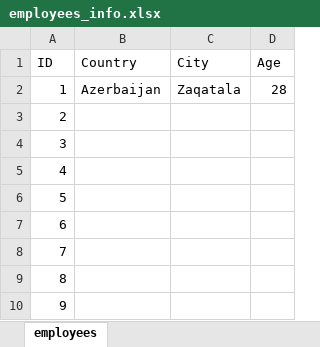
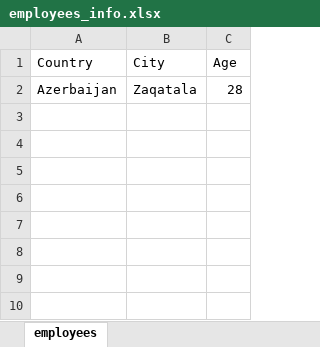
Before and after one commit to ibrahimkhalil-sys/Company, an Excel workbook: sirketiscileri/employees_info.xlsx, sheet employees, drawn as a sheet; values as stored, in another font and other column widths than the file's, no borders; the diff names each change by its address in the sheet, - before the commit and + after, or states it on an @@ line.

```diff
--- a/sirketiscileri/employees_info.xlsx (sheet employees)
+++ b/sirketiscileri/employees_info.xlsx (sheet employees)
-column A (ID), row 2: 1
-row 3: 2
-row 4: 3
-row 5: 4
-row 6: 5
-row 7: 6
-row 8: 7
-row 9: 8
-row 10: 9
```
Also changed, not shown: 3 other files.
